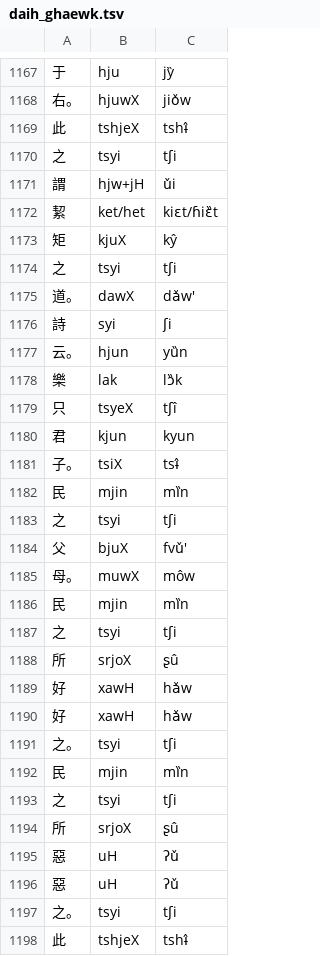
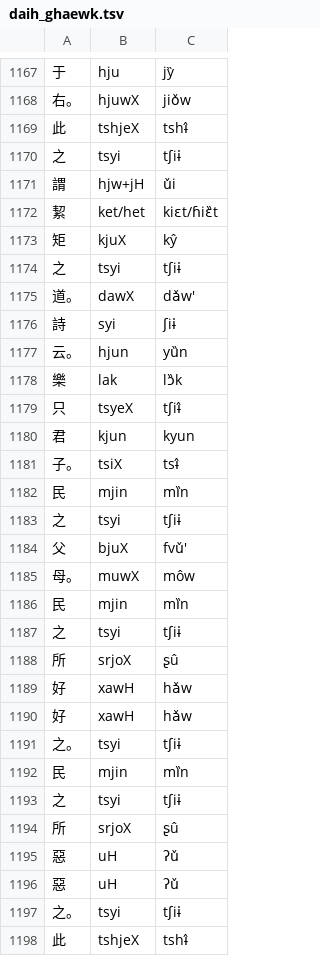
Before and after one commit to hhliow/corpus, a TSV file: hhliow/daih_ghaewk.tsv, drawn as a sheet; only a part is shown, gaps mark what is left out; the diff covers the shown part only.

Commit message:
Update daih_ghaewk.tsv

```diff
--- a/hhliow/daih_ghaewk.tsv
+++ b/hhliow/daih_ghaewk.tsv
@@ -1169,3 +1169,3 @@
 此	tshjeX	tshɨ̂
-之	tsyi	tʃi
+之	tsyi	tʃiɨ
 謂	hjw+jH	ǔi
@@ -1173,8 +1173,8 @@
 矩	kjuX	kŷ
-之	tsyi	tʃi
+之	tsyi	tʃiɨ
 道。	dawX	dǎw'
-詩	syi	ʃi
+詩	syi	ʃiɨ
 云。	hjun	yȕn
 樂	lak	lɔ̏k
-只	tsyeX	tʃî
+只	tsyeX	tʃiɨ̂
 君	kjun	kyun
@@ -1182,3 +1182,3 @@
 民	mjin	mȉn
-之	tsyi	tʃi
+之	tsyi	tʃiɨ
 父	bjuX	fvǔ'
@@ -1186,3 +1186,3 @@
 民	mjin	mȉn
-之	tsyi	tʃi
+之	tsyi	tʃiɨ
 所	srjoX	ʂû
@@ -1190,5 +1190,5 @@
 好	xawH	hǎw
-之。	tsyi	tʃi
+之。	tsyi	tʃiɨ
 民	mjin	mȉn
-之	tsyi	tʃi
+之	tsyi	tʃiɨ
 所	srjoX	ʂû
@@ -1196,3 +1196,3 @@
 惡	uH	ʔǔ
-之。	tsyi	tʃi
+之。	tsyi	tʃiɨ
 此	tshjeX	tshɨ̂
```
Also changed, not shown: 92 edited cells elsewhere in this file.
